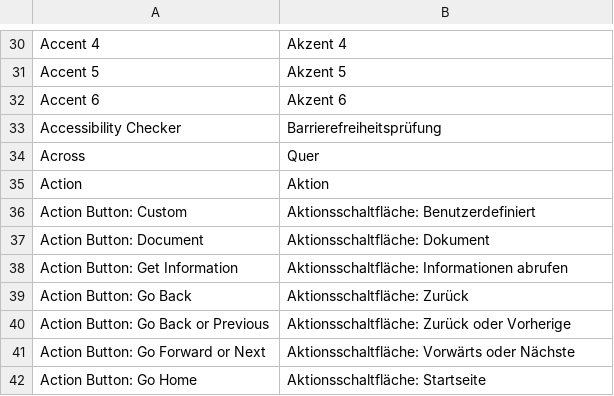
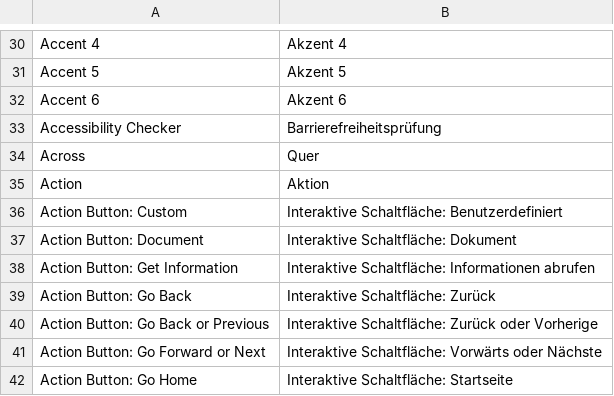
Before and after one commit to cirobarone78/Deckcraft, a TSV file: crates/ui-egui/src/i18n/de.tsv, drawn as a sheet; only a part is shown, gaps mark what is left out; the diff covers the shown part only.

```diff
--- a/crates/ui-egui/src/i18n/de.tsv
+++ b/crates/ui-egui/src/i18n/de.tsv
@@ -35,8 +35,8 @@ Across	Quer
 Action	Aktion
-Action Button: Custom	Aktionsschaltfläche: Benutzerdefiniert
-Action Button: Document	Aktionsschaltfläche: Dokument
-Action Button: Get Information	Aktionsschaltfläche: Informationen abrufen
-Action Button: Go Back	Aktionsschaltfläche: Zurück
-Action Button: Go Back or Previous	Aktionsschaltfläche: Zurück oder Vorherige
-Action Button: Go Forward or Next	Aktionsschaltfläche: Vorwärts oder Nächste
-Action Button: Go Home	Aktionsschaltfläche: Startseite
+Action Button: Custom	Interaktive Schaltfläche: Benutzerdefiniert
+Action Button: Document	Interaktive Schaltfläche: Dokument
+Action Button: Get Information	Interaktive Schaltfläche: Informationen abrufen
+Action Button: Go Back	Interaktive Schaltfläche: Zurück
+Action Button: Go Back or Previous	Interaktive Schaltfläche: Zurück oder Vorherige
+Action Button: Go Forward or Next	Interaktive Schaltfläche: Vorwärts oder Nächste
+Action Button: Go Home	Interaktive Schaltfläche: Startseite
```
Also changed, not shown: 58 edited cells elsewhere in this file.
